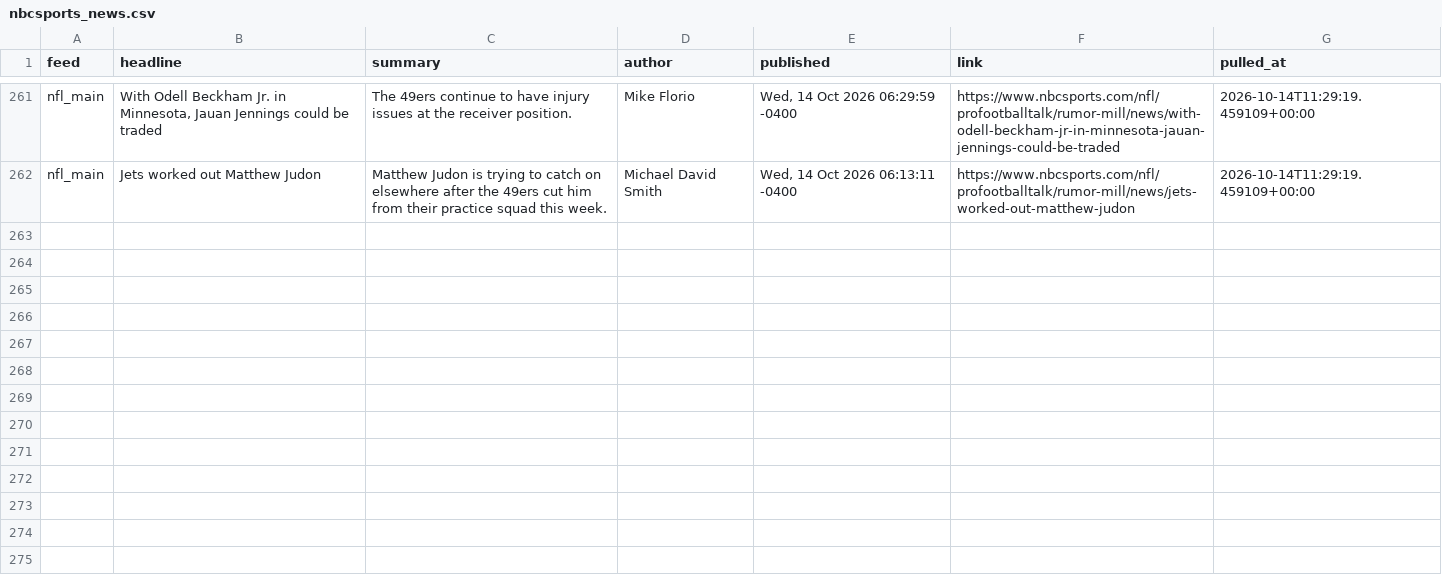
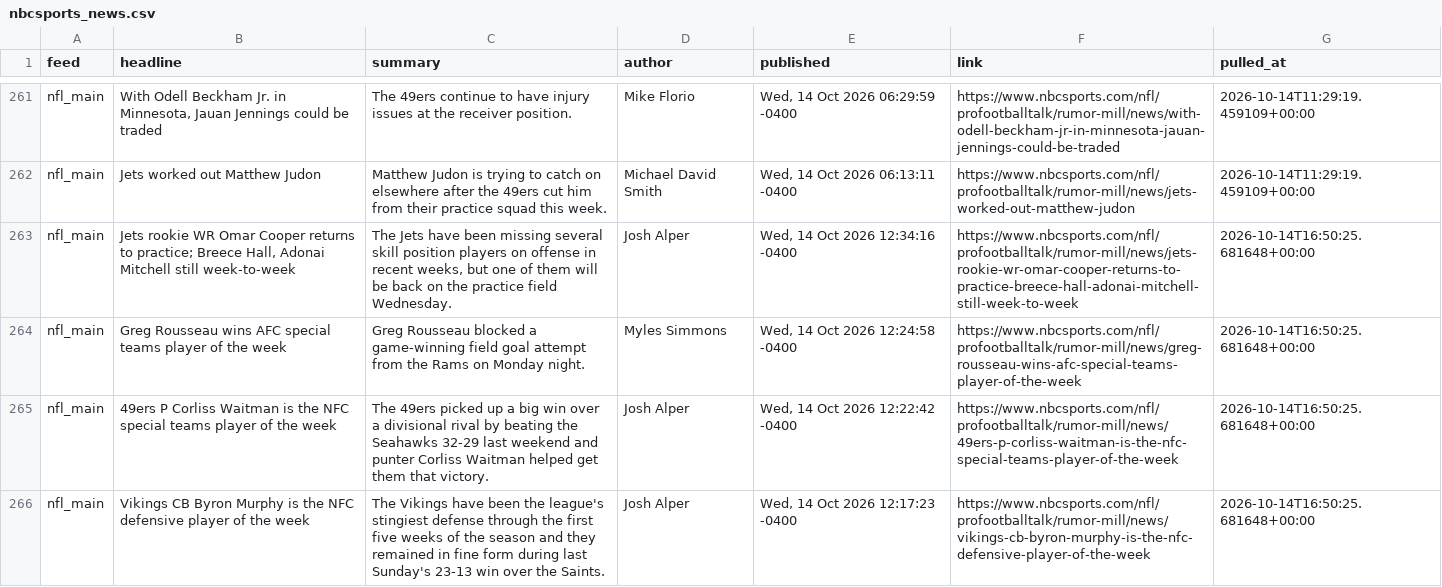
Before and after one commit to alexanderseaney-sketch/ParlayModel, a CSV file: data/raw/nbcsports_news.csv, drawn as a sheet; only a part is shown, gaps mark what is left out; the diff covers the shown part only.

```diff
--- a/data/raw/nbcsports_news.csv
+++ b/data/raw/nbcsports_news.csv
@@ -262 +262,5 @@ nfl_main,"With Odell Beckham Jr. in Minnesota, Jauan Jennings could be traded",T
 nfl_main,Jets worked out Matthew Judon,Matthew Judon is trying to catch on elsewhere after the 49ers cut him from their practice squad this week.,Michael David Smith,"Wed, 14 Oct 2026 06:13:11 -0400",https://www.nbcsports.com/nfl/profootballtalk/rumor-mill/news/jets-worked-out-matthew-judon,2026-10-14T11:29:19.459109+00:00
+nfl_main,"Jets rookie WR Omar Cooper returns to practice; Breece Hall, Adonai Mitchell still week-to-week","The Jets have been missing several skill position players on offense in recent weeks, but one of them will be back on the practice field Wednesday.",Josh Alper,"Wed, 14 Oct 2026 12:34:16 -0400",https://www.nbcsports.com/nfl/profootballtalk/rumor-mill/news/jets-rookie-wr-omar-cooper-returns-to-practice-breece-hall-adonai-mitchell-still-week-to-week,2026-10-14T16:50:25.681648+00:00
+nfl_main,Greg Rousseau wins AFC special teams player of the week,Greg Rousseau blocked a game-winning field goal attempt from the Rams on Monday night.,Myles Simmons,"Wed, 14 Oct 2026 12:24:58 -0400",https://www.nbcsports.com/nfl/profootballtalk/rumor-mill/news/greg-rousseau-wins-afc-special-teams-player-of-the-week,2026-10-14T16:50:25.681648+00:00
+nfl_main,49ers P Corliss Waitman is the NFC special teams player of the week,The 49ers picked up a big win over a divisional rival by beating the Seahawks 32-29 last weekend and punter Corliss Waitman helped get them that victory.,Josh Alper,"Wed, 14 Oct 2026 12:22:42 -0400",https://www.nbcsports.com/nfl/profootballtalk/rumor-mill/news/49ers-p-corliss-waitman-is-the-nfc-special-teams-player-of-the-week,2026-10-14T16:50:25.681648+00:00
+nfl_main,Vikings CB Byron Murphy is the NFC defensive player of the week,The Vikings have been the league's stingiest defense through the first five weeks of the season and they remained in fine form during last Sunday's 23-13 win over the Saints.,Josh Alper,"Wed, 14 Oct 2026 12:17:23 -0400",https://www.nbcsports.com/nfl/profootballtalk/rumor-mill/news/vikings-cb-byron-murphy-is-the-nfc-defensive-player-of-the-week,2026-10-14T16:50:25.681648+00:00
```
Also changed, not shown: 4 added rows elsewhere in this file, data/raw/footballguys_depth.csv, data/raw/nfl_rosters.csv, 15 other files.
